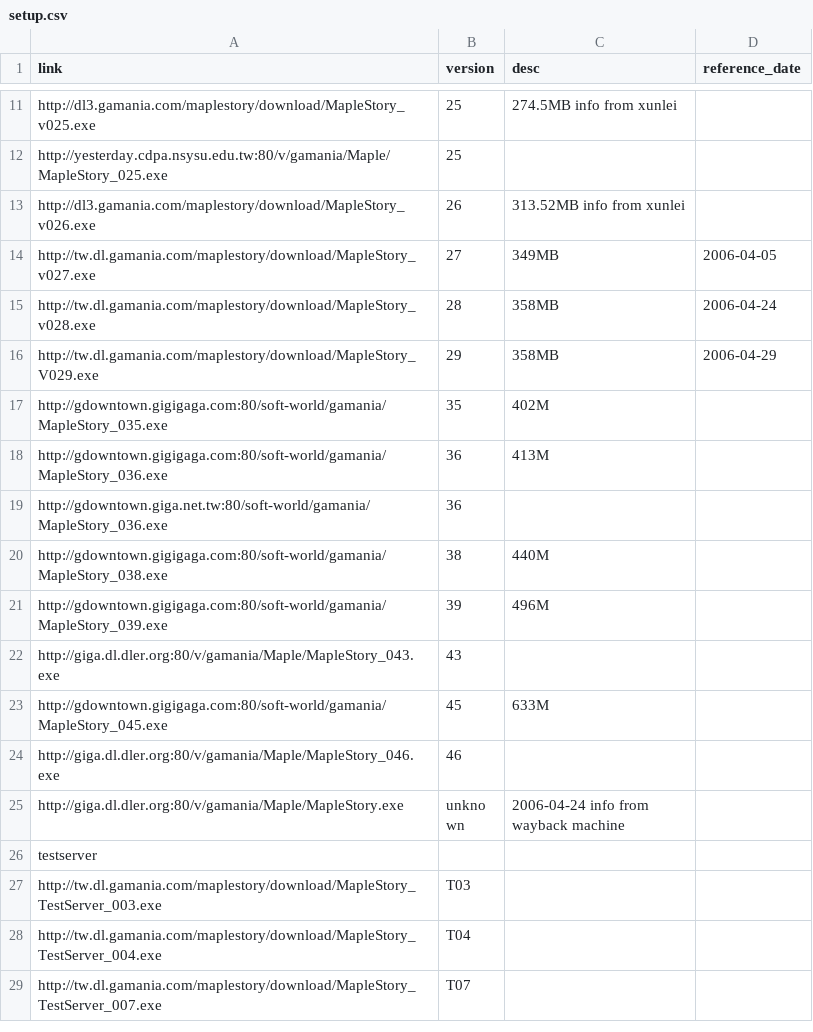
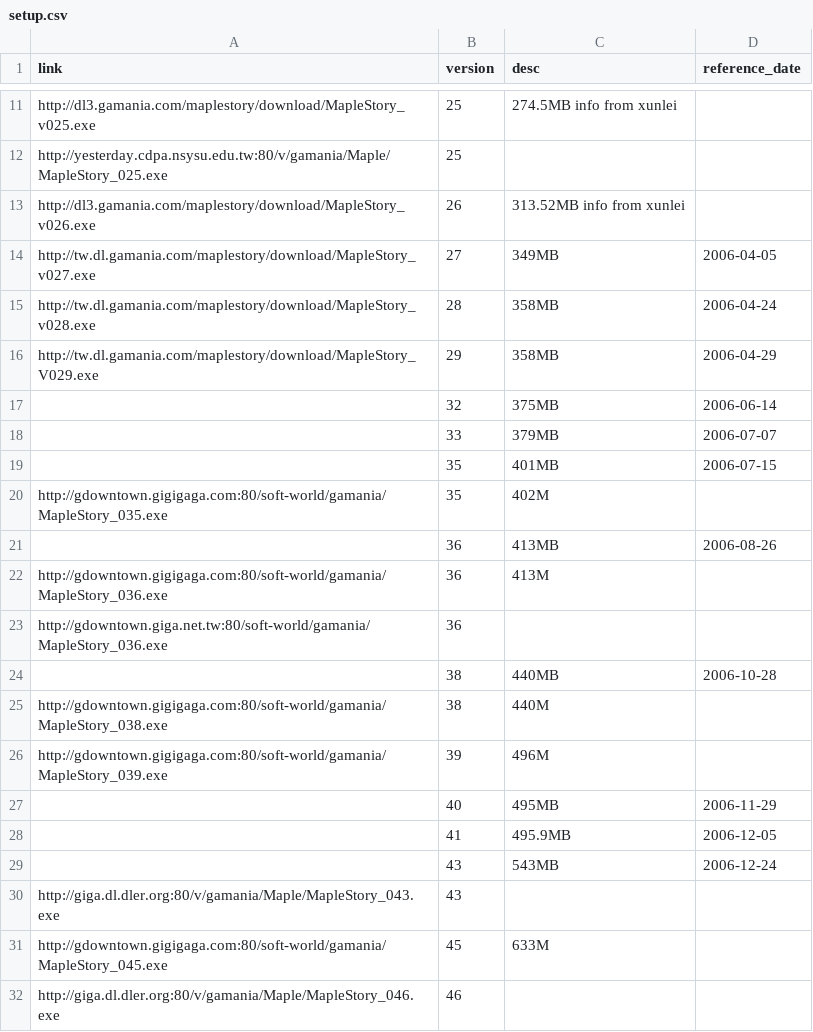
Before and after one commit to awchjimmy/twms-client-download, a CSV file: links/setup.csv, drawn as a sheet; only a part is shown, gaps mark what is left out; the shorter side is filled out with more unchanged rows.

Commit message:
Add files via upload

```diff
--- a/links/setup.csv
+++ b/links/setup.csv
@@ -16,7 +16,15 @@ http://tw.dl.gamania.com/maplestory/download/MapleStory_v028.exe,28,358MB,2006-0
 http://tw.dl.gamania.com/maplestory/download/MapleStory_V029.exe,29,358MB,2006-04-29
+,32,375MB,2006-06-14
+,33,379MB,2006-07-07
+,35,401MB,2006-07-15
 http://gdowntown.gigigaga.com:80/soft-world/gamania/MapleStory_035.exe,35,402M,
+,36,413MB,2006-08-26
 http://gdowntown.gigigaga.com:80/soft-world/gamania/MapleStory_036.exe,36,413M,
 http://gdowntown.giga.net.tw:80/soft-world/gamania/MapleStory_036.exe,36,,
+,38,440MB,2006-10-28
 http://gdowntown.gigigaga.com:80/soft-world/gamania/MapleStory_038.exe,38,440M,
 http://gdowntown.gigigaga.com:80/soft-world/gamania/MapleStory_039.exe,39,496M,
+,40,495MB,2006-11-29
+,41,495.9MB,2006-12-05
+,43,543MB,2006-12-24
 http://giga.dl.dler.org:80/v/gamania/Maple/MapleStory_043.exe,43,,
```
